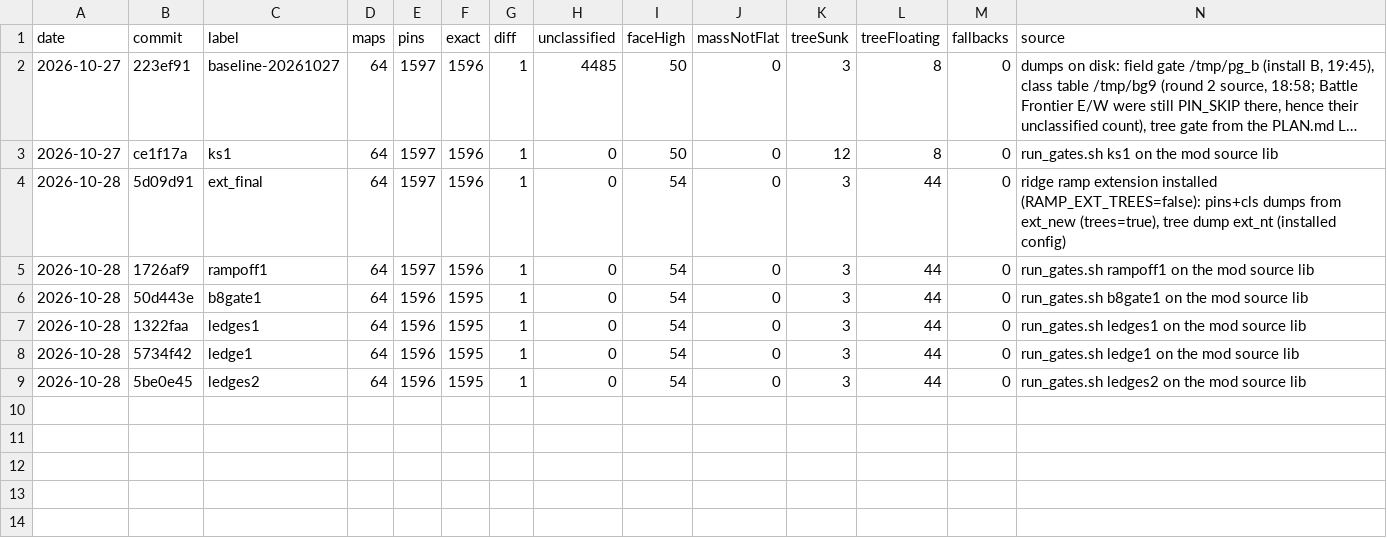
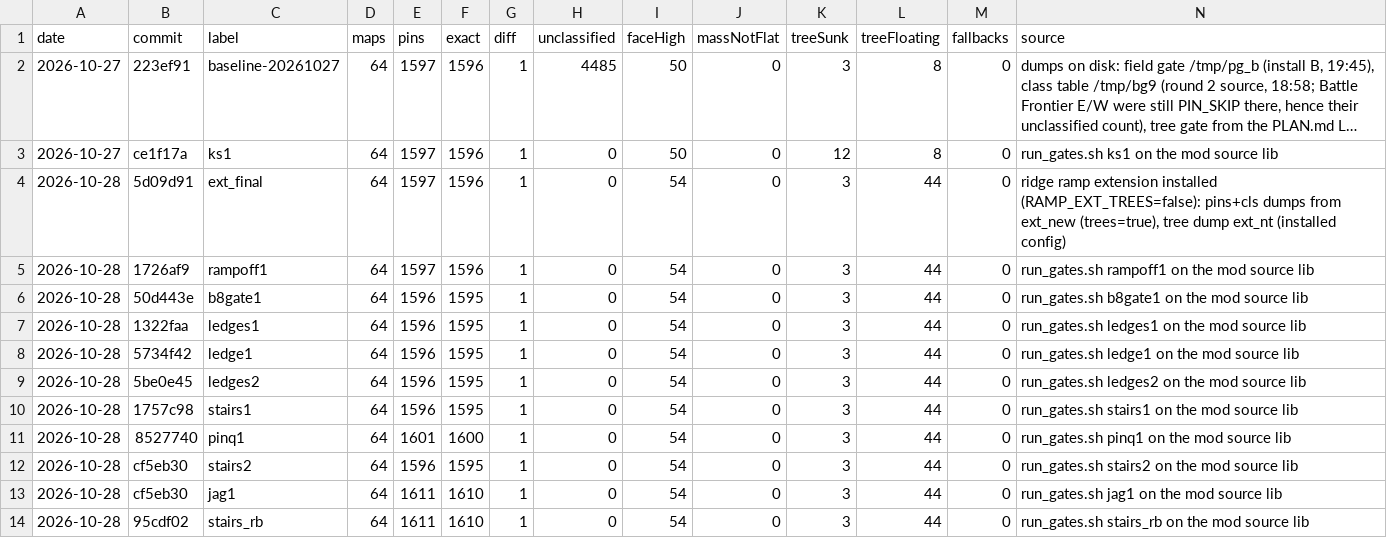
Before and after one commit to DJMAccie/Emerald, a TSV file: docs/knowledge/scorecard.tsv, drawn as a sheet; only a part is shown; long unchanged cells end in …; rows hold the shown columns only; the diff names each change by its address in the sheet, - before the commit and + after, or states it on an @@ line.

Commit message:
Pins installed, Jagged Pass redraw, stair profile
- Install 1601 pins including the Frontier East redraw
- Redraw Jagged Pass with 33 marks and install 1611 pins
- Install the final-height stair profile with stretch off on pinned maps
- Resolve steep stairs: Mt. Chimney (24,23) to 10 and Sootopolis (9,7) to 10
- Verify the stairs install against knob counts and old and new sheets
- Install pin fixes for 1612 pins
- Check the metatile and layout elevation before calling something a stair

```diff
--- a/docs/knowledge/scorecard.tsv
+++ b/docs/knowledge/scorecard.tsv
+row 10: 2026-10-28 | 1757c98 | stairs1 | 64 | 1596 | 1595 | 1 | 0 | 54 | 0 | 3 | 44 | 0 | run_gates.sh stairs1 on the mod source lib
+row 11: 2026-10-28 | 8527740 | pinq1 | 64 | 1601 | 1600 | 1 | 0 | 54 | 0 | 3 | 44 | 0 | run_gates.sh pinq1 on the mod source lib
+row 12: 2026-10-28 | cf5eb30 | stairs2 | 64 | 1596 | 1595 | 1 | 0 | 54 | 0 | 3 | 44 | 0 | run_gates.sh stairs2 on the mod source lib
+row 13: 2026-10-28 | cf5eb30 | jag1 | 64 | 1611 | 1610 | 1 | 0 | 54 | 0 | 3 | 44 | 0 | run_gates.sh jag1 on the mod source lib
+row 14: 2026-10-28 | 95cdf02 | stairs_rb | 64 | 1611 | 1610 | 1 | 0 | 54 | 0 | 3 | 44 | 0 | run_gates.sh stairs_rb on the mod source lib
```
Also changed, not shown: 9 other files.
